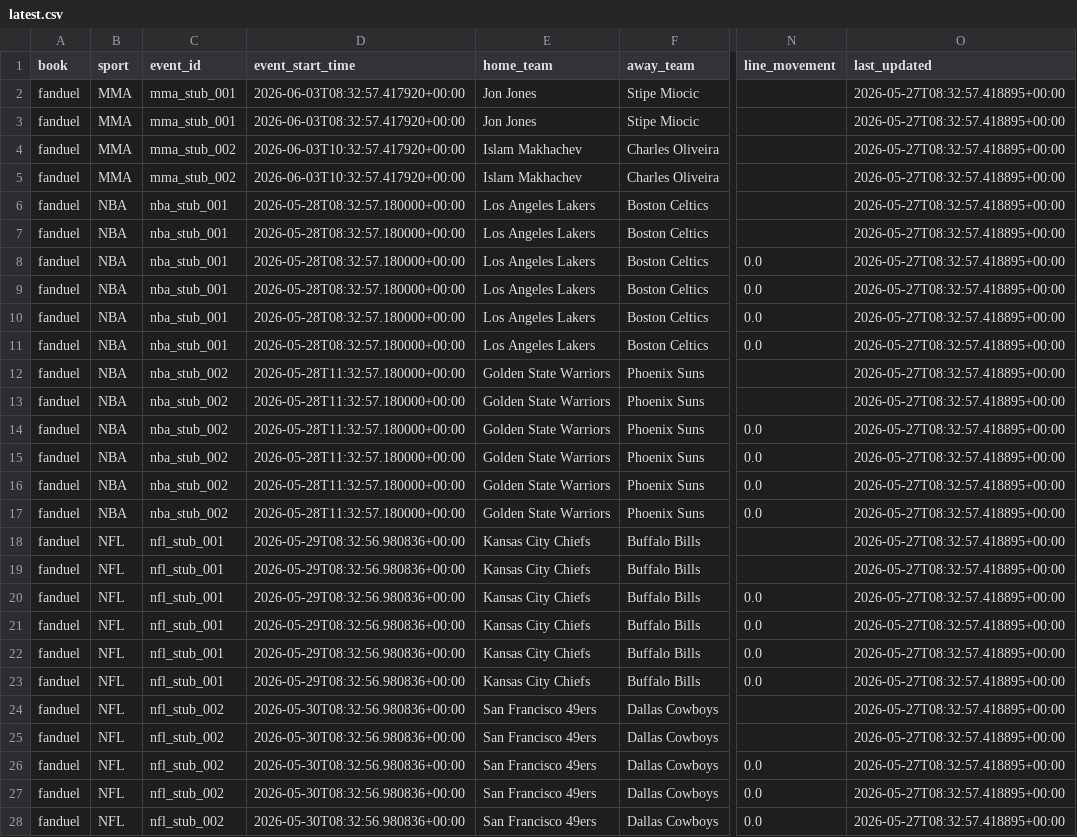
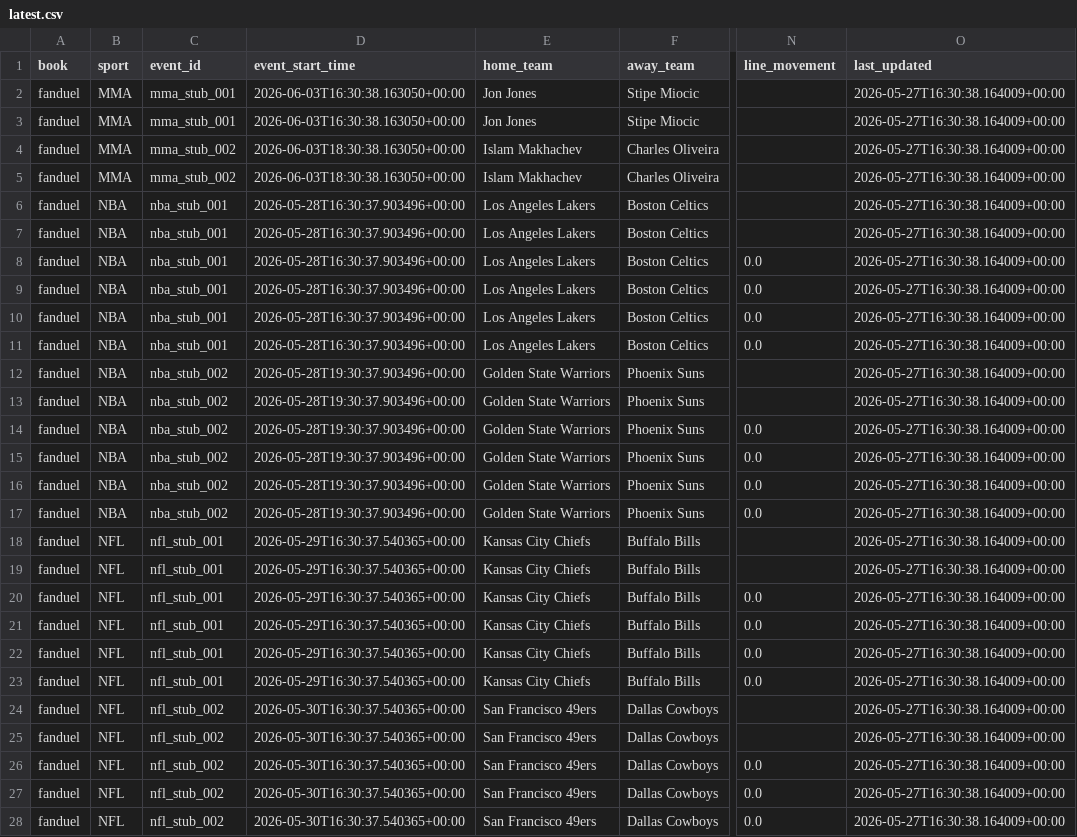
Before and after one commit to shoale4/hedj, a CSV file: data/latest/latest.csv, drawn as a sheet; only a part is shown, gaps mark what is left out; the diff covers the shown part only; the diff names each change by its address in the sheet, - before the commit and + after, or states it on an @@ line.

```diff
--- a/data/latest/latest.csv
+++ b/data/latest/latest.csv
-D2:D3 (event_start_time): 2026-06-03T08:32:57.417920+00:00
+D2:D3 (event_start_time): 2026-06-03T16:30:38.163050+00:00
-O2:O28 (last_updated): 2026-05-27T08:32:57.418895+00:00
+O2:O28 (last_updated): 2026-05-27T16:30:38.164009+00:00
-D4:D5 (event_start_time): 2026-06-03T10:32:57.417920+00:00
+D4:D5 (event_start_time): 2026-06-03T18:30:38.163050+00:00
-D6:D11 (event_start_time): 2026-05-28T08:32:57.180000+00:00
+D6:D11 (event_start_time): 2026-05-28T16:30:37.903496+00:00
-D12:D17 (event_start_time): 2026-05-28T11:32:57.180000+00:00
+D12:D17 (event_start_time): 2026-05-28T19:30:37.903496+00:00
-D18:D23 (event_start_time): 2026-05-29T08:32:56.980836+00:00
+D18:D23 (event_start_time): 2026-05-29T16:30:37.540365+00:00
-D24:D28 (event_start_time): 2026-05-30T08:32:56.980836+00:00
+D24:D28 (event_start_time): 2026-05-30T16:30:37.540365+00:00
```
Also changed, not shown: 26 edited cells elsewhere in this file, 1 other file.
